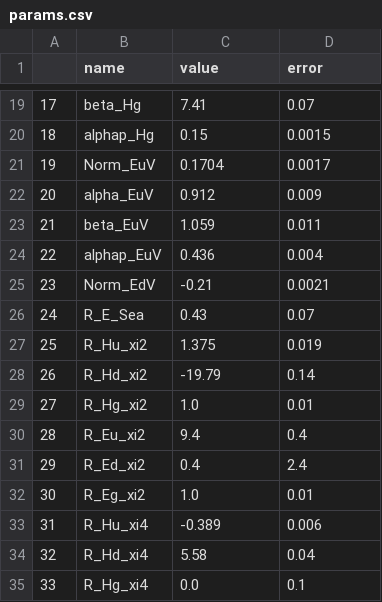
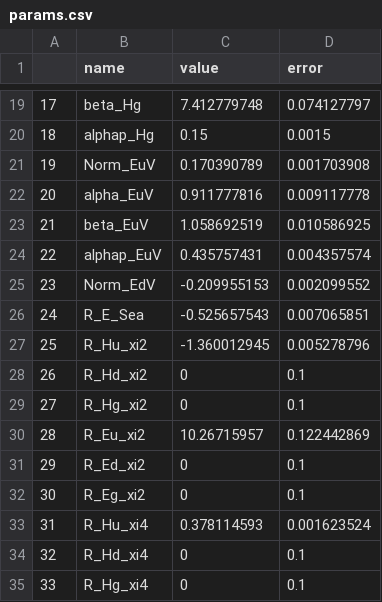
Before and after one commit to yuxunguo/GUMP-Global-GPDs, a CSV file: GUMP_Params/params.csv, drawn as a sheet; only a part is shown, gaps mark what is left out; the diff covers the shown part only.

```diff
--- a/GUMP_Params/params.csv
+++ b/GUMP_Params/params.csv
@@ -19,17 +19,17 @@
-17,beta_Hg,7.41,0.07
+17,beta_Hg,7.412779748,0.074127797
 18,alphap_Hg,0.15,0.0015
-19,Norm_EuV,0.1704,0.0017
-20,alpha_EuV,0.912,0.009
-21,beta_EuV,1.059,0.011
-22,alphap_EuV,0.436,0.004
-23,Norm_EdV,-0.21,0.0021
-24,R_E_Sea,0.43,0.07
-25,R_Hu_xi2,1.375,0.019
-26,R_Hd_xi2,-19.79,0.14
-27,R_Hg_xi2,1.0,0.01
-28,R_Eu_xi2,9.4,0.4
-29,R_Ed_xi2,0.4,2.4
-30,R_Eg_xi2,1.0,0.01
-31,R_Hu_xi4,-0.389,0.006
-32,R_Hd_xi4,5.58,0.04
-33,R_Hg_xi4,0.0,0.1
+19,Norm_EuV,0.170390789,0.001703908
+20,alpha_EuV,0.911777816,0.009117778
+21,beta_EuV,1.058692519,0.010586925
+22,alphap_EuV,0.435757431,0.004357574
+23,Norm_EdV,-0.209955153,0.002099552
+24,R_E_Sea,-0.525657543,0.007065851
+25,R_Hu_xi2,-1.360012945,0.005278796
+26,R_Hd_xi2,0,0.1
+27,R_Hg_xi2,0,0.1
+28,R_Eu_xi2,10.26715957,0.122442869
+29,R_Ed_xi2,0,0.1
+30,R_Eg_xi2,0,0.1
+31,R_Hu_xi4,0.378114593,0.001623524
+32,R_Hd_xi4,0,0.1
+33,R_Hg_xi4,0,0.1
```
Also changed, not shown: 109 edited cells elsewhere in this file, GUMP_Output/Off_forward_cov.csv, GUMP_Results/E_PDF.csv, 14 other files.
